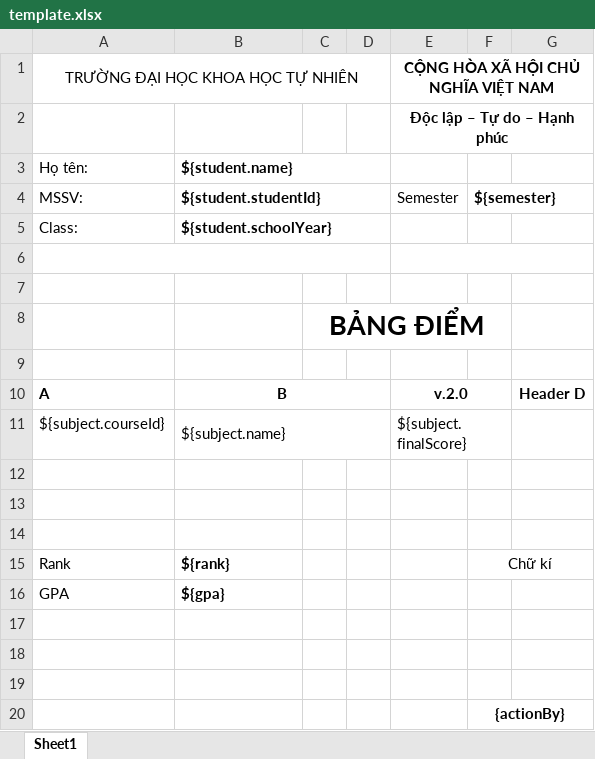
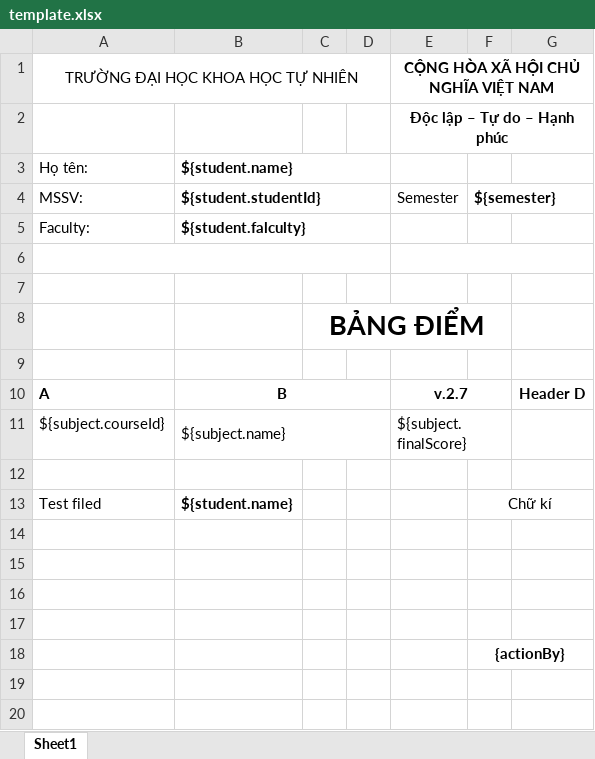
Before and after one commit to aarch64-softdes/Group21-Ex-001, an Excel workbook: backend/src/main/resources/templates/template.xlsx, sheet Sheet1, drawn as a sheet; values as stored, in another font and other column widths than the file's, no borders; removed rows and columns are numbered as before the commit, all else as after; the diff names each change by its address in the sheet, - before the commit and + after, or states it on an @@ line.

Commit message:
chore: update template

```diff
--- a/backend/src/main/resources/templates/template.xlsx (sheet Sheet1)
+++ b/backend/src/main/resources/templates/template.xlsx (sheet Sheet1)
-row 5: Class: | ${student.schoolYear}
+row 5: Faculty: | ${student.falculty}
-E10: v.2.0
+E10: v.2.7
+row 13: Test filed | ${student.name} |  |  |  | Chữ kí
-row 14: (empty)
-row 15: Rank | ${rank} |  |  |  | Chữ kí
-row 16: GPA | ${gpa}
```
